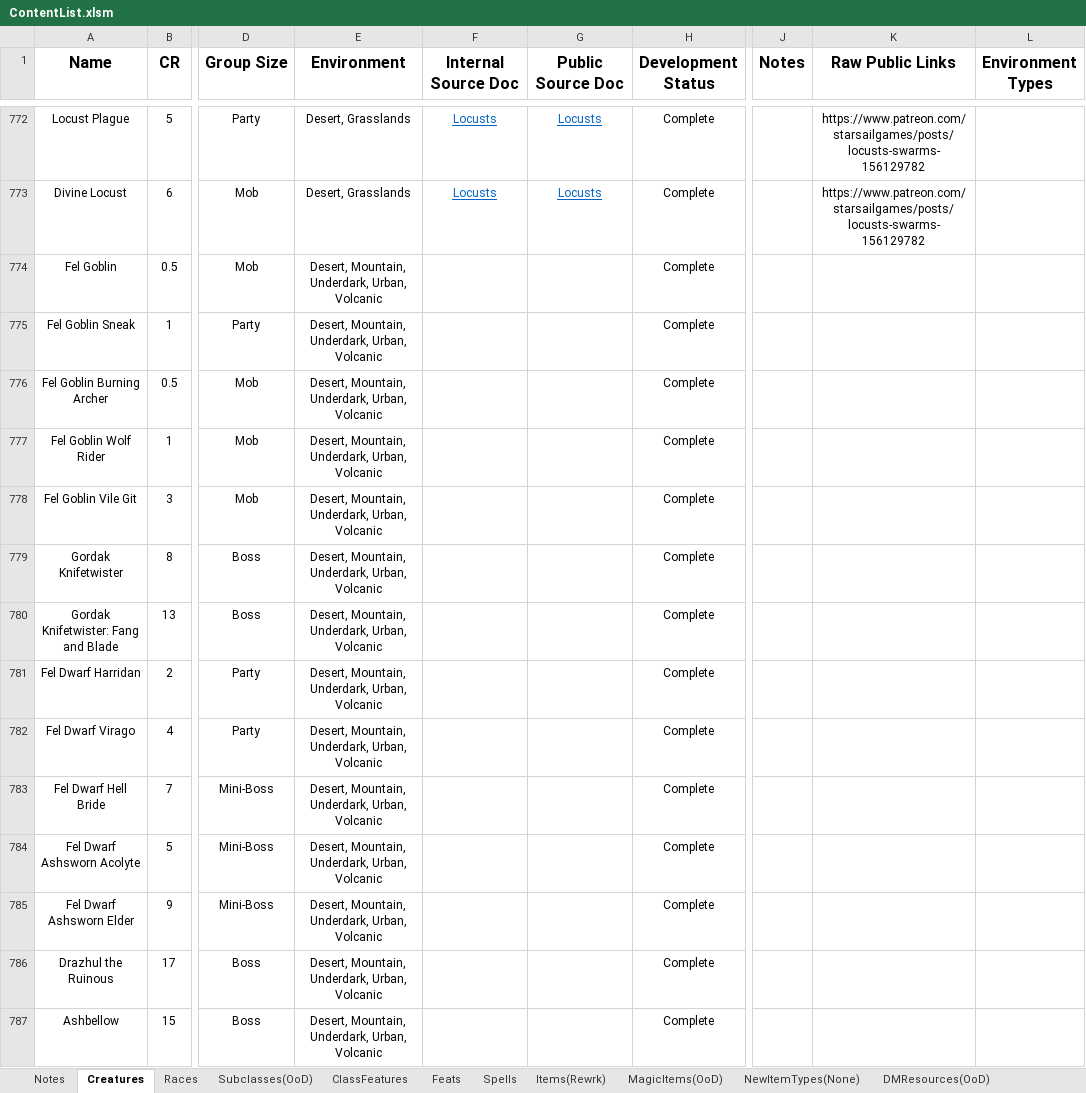
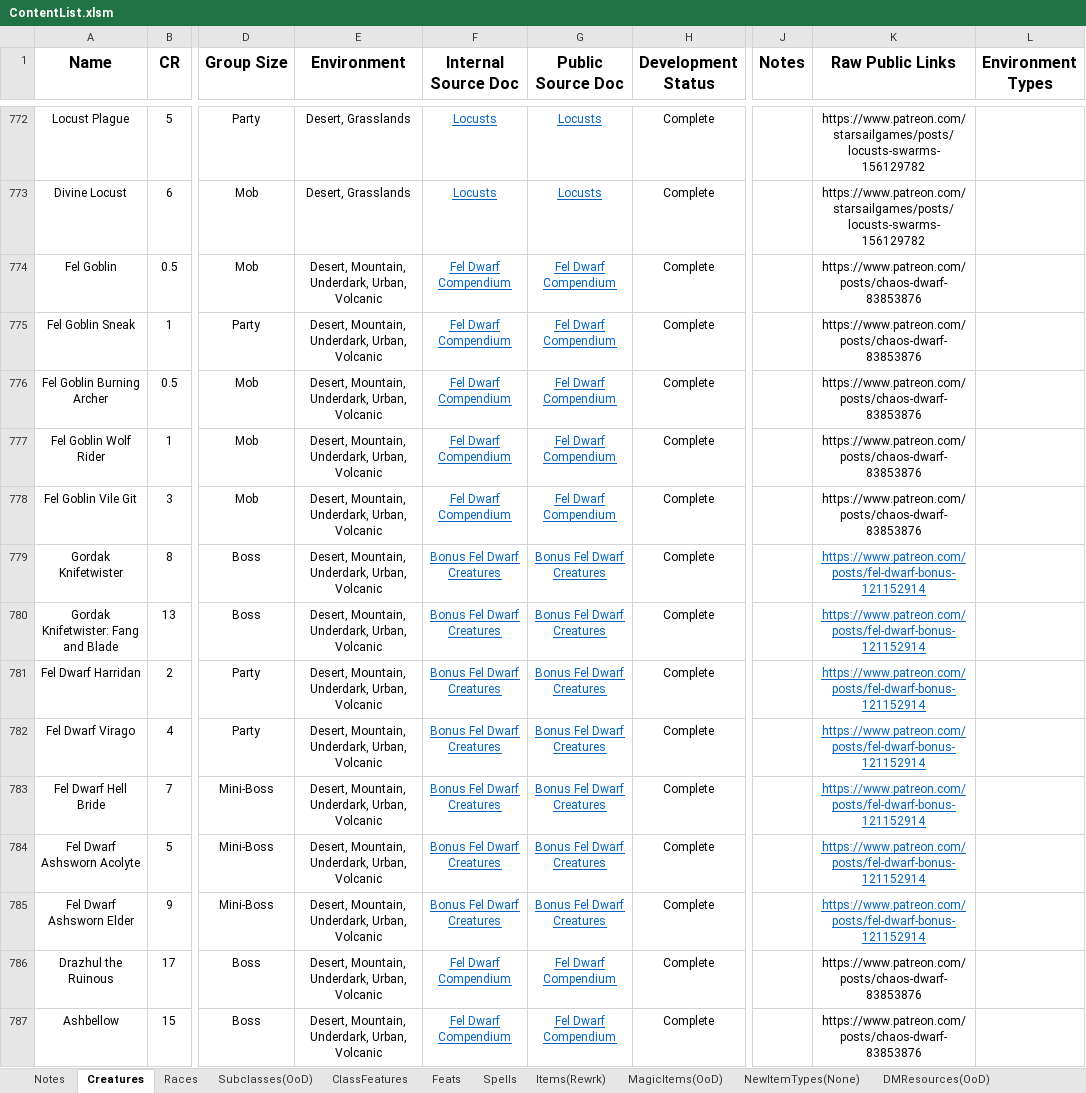
Before and after one commit to HankSnouwaert/DnD-Homebrew, an Excel workbook: ContentList.xlsm, sheet Creatures, drawn as a sheet; only a part is shown, gaps mark what is left out; values as stored, in another font and other column widths than the file's, no borders; conditional formats not drawn; the diff covers the shown part only; the diff names each change by its address in the sheet, - before the commit and + after, or states it on an @@ line.

Commit message:
Add links for new fel dwarf magic items

```diff
--- a/ContentList.xlsm (sheet Creatures)
+++ b/ContentList.xlsm (sheet Creatures)
-F774:F778 (Internal Source Doc): (empty)
+F774:F778 (Internal Source Doc): Fel Dwarf Compendium
-G774:G778 (Public Source Doc): (empty)
+G774:G778 (Public Source Doc): Fel Dwarf Compendium
-K774:K778 (Raw Public Links): (empty)
+K774:K778 (Raw Public Links): https://www.patreon.com/posts/chaos-dwarf-83853876
-F779:F785 (Internal Source Doc): (empty)
+F779:F785 (Internal Source Doc): Bonus Fel Dwarf Creatures
-G779:G785 (Public Source Doc): (empty)
+G779:G785 (Public Source Doc): Bonus Fel Dwarf Creatures
-K779:K785 (Raw Public Links): (empty)
+K779:K785 (Raw Public Links): https://www.patreon.com/posts/fel-dwarf-bonus-121152914
-F786:F787 (Internal Source Doc): (empty)
+F786:F787 (Internal Source Doc): Fel Dwarf Compendium
-G786:G787 (Public Source Doc): (empty)
+G786:G787 (Public Source Doc): Fel Dwarf Compendium
-K786:K787 (Raw Public Links): (empty)
+K786:K787 (Raw Public Links): https://www.patreon.com/posts/chaos-dwarf-83853876
```
Also changed, not shown: 144 edited cells elsewhere in this sheet, sheet MagicItems(OoD).
